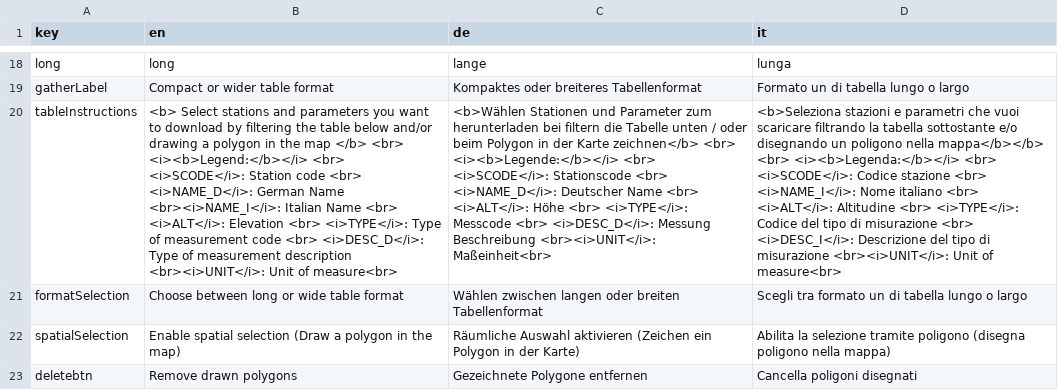
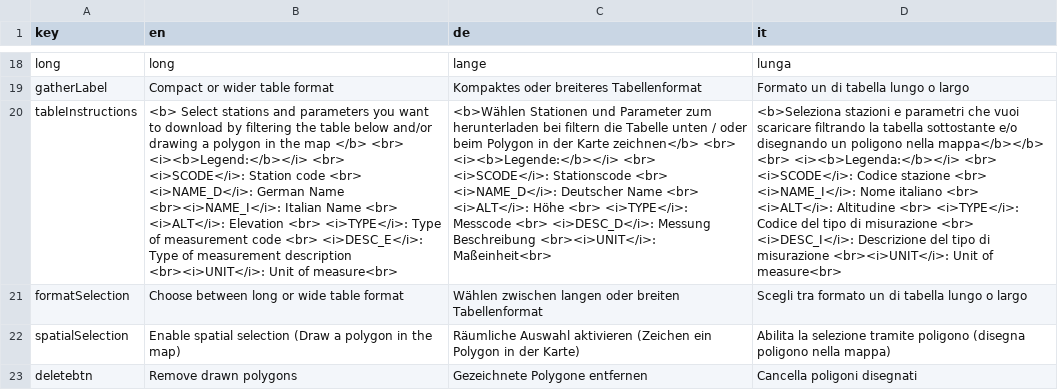
Before and after one commit to GiulioGenova/MeteoBrowser, a CSV file: app/translationUtf.csv, drawn as a sheet; only a part is shown, gaps mark what is left out; the diff names each change by its address in the sheet, - before the commit and + after, or states it on an @@ line.

Commit message:
Update translationUtf.csv

```diff
--- a/app/translationUtf.csv
+++ b/app/translationUtf.csv
-B20 (en): …code <br> <i>DESC_D</i>: Type of…
+B20 (en): …code <br> <i>DESC_E</i>: Type of…
```
